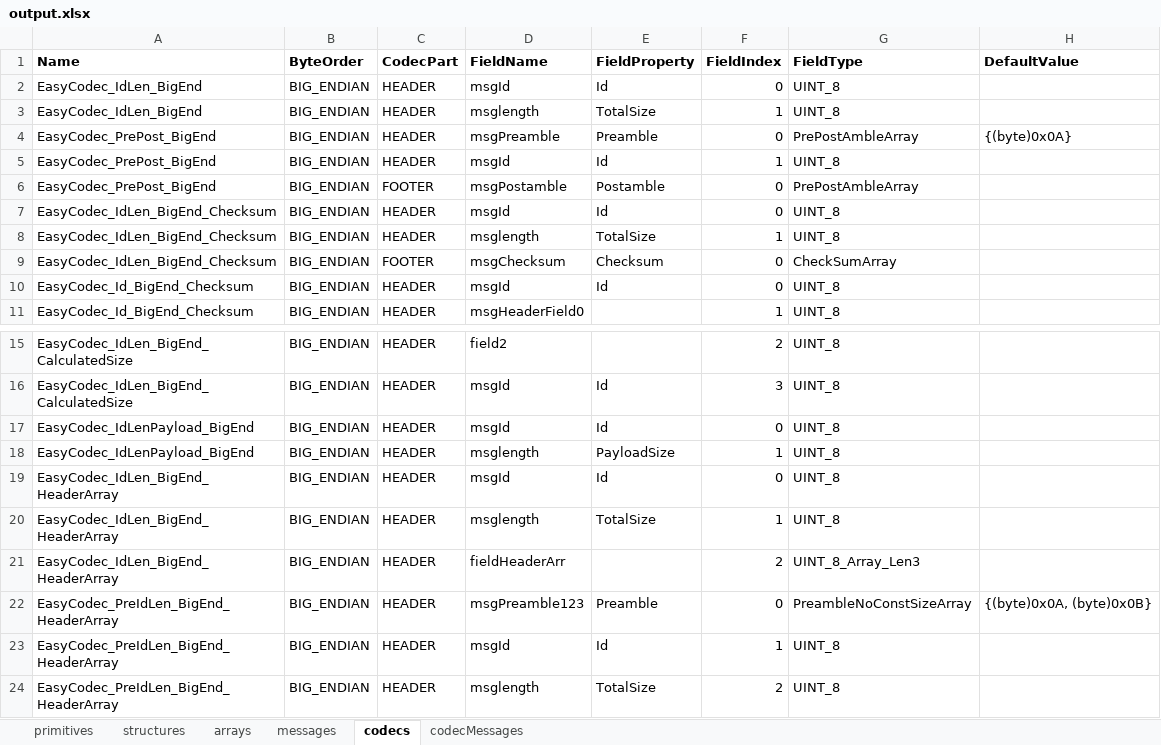
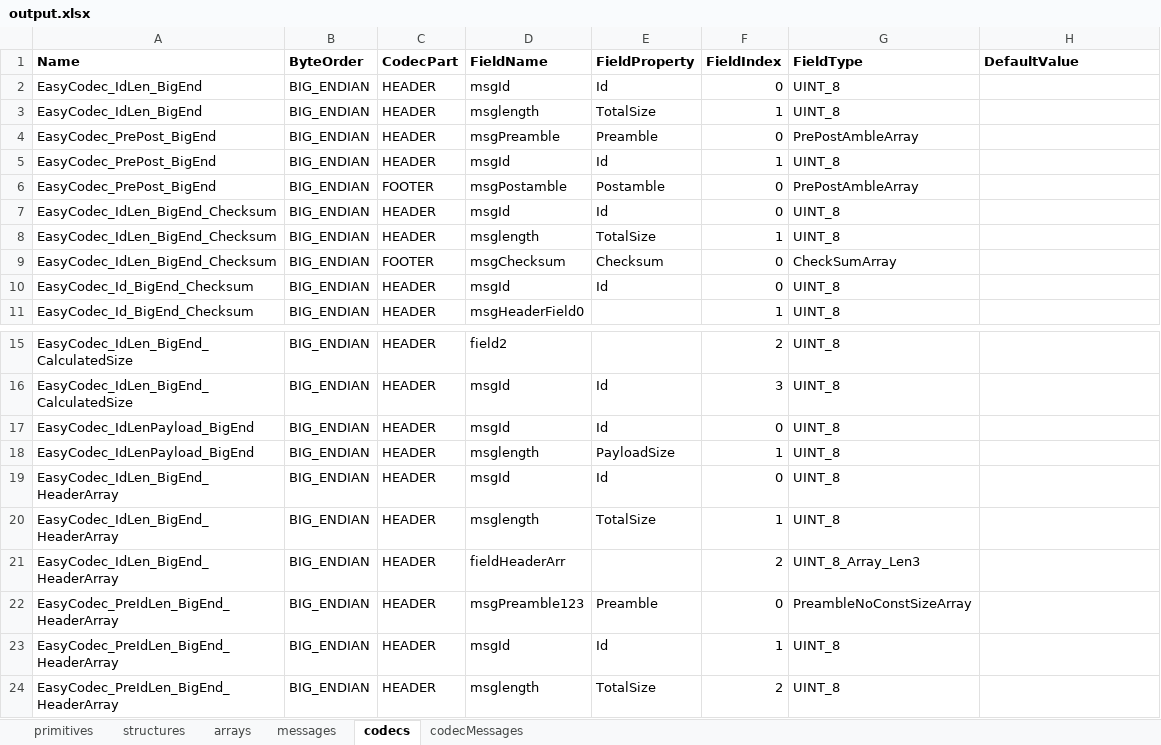
Before and after one commit to hamdiakin/latest-converter, an Excel workbook: output.xlsx, sheet codecs, drawn as a sheet; only a part is shown, gaps mark what is left out; values as stored, in another font and other column widths than the file's, no borders; the diff names each change by its address in the sheet, - before the commit and + after, or states it on an @@ line.

```diff
--- a/output.xlsx (sheet codecs)
+++ b/output.xlsx (sheet codecs)
-H4 (DefaultValue): {(byte)0x0A}
+H4 (DefaultValue): (empty)
-H22 (DefaultValue): {(byte)0x0A, (byte)0x0B}
+H22 (DefaultValue): (empty)
```
Also changed, not shown: 30 other files.
